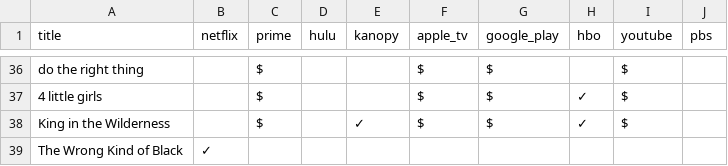
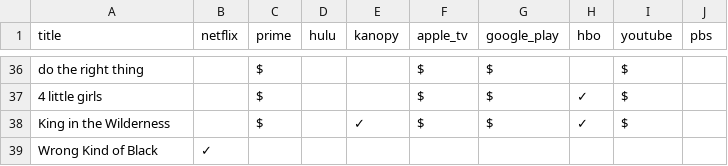
Before and after one commit to rentry/rentry.github.io, a CSV file: _data/bucc-films-1.csv, drawn as a sheet; only a part is shown, gaps mark what is left out.

Commit message:
Update bucc-films-1.csv

```diff
--- a/_data/bucc-films-1.csv
+++ b/_data/bucc-films-1.csv
@@ -38,2 +38,2 @@ do the right thing,,$,,,$,$,,$,
 King in the Wilderness,,$,,✓,$,$,✓,$,
-The Wrong Kind of Black,✓,,,,,,,,
+Wrong Kind of Black,✓,,,,,,,,
```
